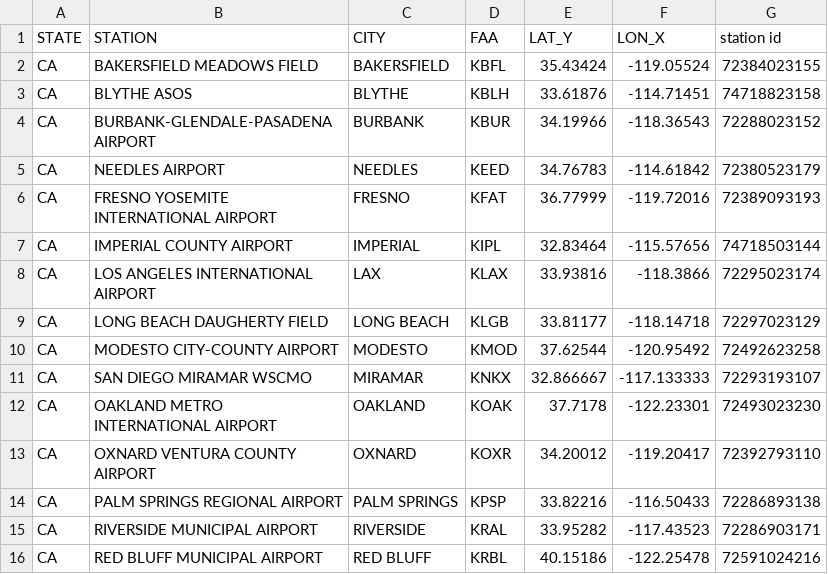
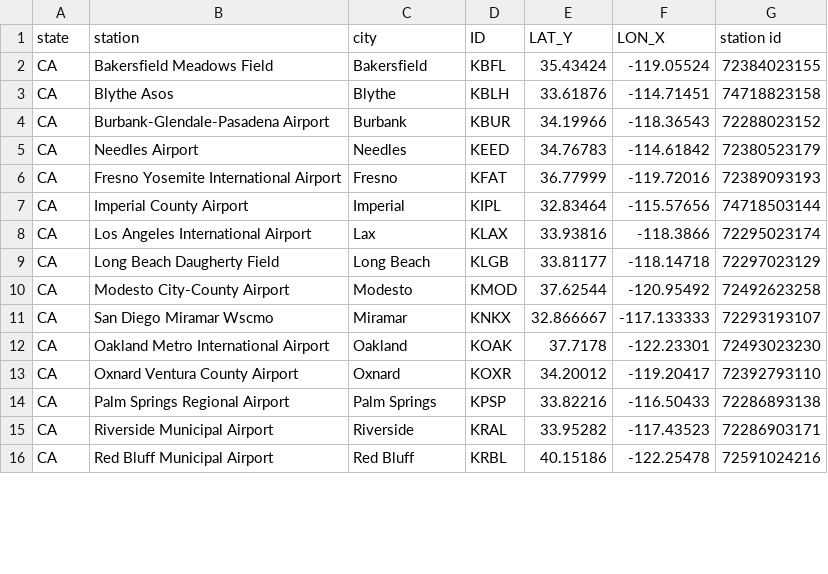
Before and after one commit to cal-adapt/climakitae, a CSV file: climakitae/data/hadisd_stations.csv, drawn as a sheet; only a part is shown; the diff covers the shown part only.

Commit message:
correct csv

```diff
--- a/climakitae/data/hadisd_stations.csv
+++ b/climakitae/data/hadisd_stations.csv
@@ -1,16 +1,16 @@
-STATE,STATION,CITY,FAA,LAT_Y,LON_X,station id
-CA,BAKERSFIELD MEADOWS FIELD,BAKERSFIELD,KBFL,35.43424,-119.05524,72384023155
-CA,BLYTHE ASOS,BLYTHE,KBLH,33.61876,-114.71451,74718823158
-CA,BURBANK-GLENDALE-PASADENA AIRPORT,BURBANK,KBUR,34.19966,-118.36543,72288023152
-CA,NEEDLES AIRPORT,NEEDLES,KEED,34.76783,-114.61842,72380523179
-CA,FRESNO YOSEMITE INTERNATIONAL AIRPORT,FRESNO,KFAT,36.77999,-119.72016,72389093193
-CA,IMPERIAL COUNTY AIRPORT,IMPERIAL,KIPL,32.83464,-115.57656,74718503144
-CA,LOS ANGELES INTERNATIONAL AIRPORT,LAX,KLAX,33.93816,-118.3866,72295023174
-CA,LONG BEACH DAUGHERTY FIELD,LONG BEACH,KLGB,33.81177,-118.14718,72297023129
-CA,MODESTO CITY-COUNTY AIRPORT,MODESTO,KMOD,37.62544,-120.95492,72492623258
-CA,SAN DIEGO MIRAMAR WSCMO,MIRAMAR,KNKX,32.866667,-117.133333,72293193107
-CA,OAKLAND METRO INTERNATIONAL AIRPORT,OAKLAND,KOAK,37.7178,-122.23301,72493023230
-CA,OXNARD VENTURA COUNTY AIRPORT,OXNARD,KOXR,34.20012,-119.20417,72392793110
-CA,PALM SPRINGS REGIONAL AIRPORT,PALM SPRINGS,KPSP,33.82216,-116.50433,72286893138
-CA,RIVERSIDE MUNICIPAL AIRPORT,RIVERSIDE,KRAL,33.95282,-117.43523,72286903171
-CA,RED BLUFF MUNICIPAL AIRPORT,RED BLUFF,KRBL,40.15186,-122.25478,72591024216
+state,station,city,ID,LAT_Y,LON_X,station id
+CA,Bakersfield Meadows Field,Bakersfield,KBFL,35.43424,-119.05524,72384023155
+CA,Blythe Asos,Blythe,KBLH,33.61876,-114.71451,74718823158
+CA,Burbank-Glendale-Pasadena Airport,Burbank,KBUR,34.19966,-118.36543,72288023152
+CA,Needles Airport,Needles,KEED,34.76783,-114.61842,72380523179
+CA,Fresno Yosemite International Airport,Fresno,KFAT,36.77999,-119.72016,72389093193
+CA,Imperial County Airport,Imperial,KIPL,32.83464,-115.57656,74718503144
+CA,Los Angeles International Airport,Lax,KLAX,33.93816,-118.3866,72295023174
+CA,Long Beach Daugherty Field,Long Beach,KLGB,33.81177,-118.14718,72297023129
+CA,Modesto City-County Airport,Modesto,KMOD,37.62544,-120.95492,72492623258
+CA,San Diego Miramar Wscmo,Miramar,KNKX,32.866667,-117.133333,72293193107
+CA,Oakland Metro International Airport,Oakland,KOAK,37.7178,-122.23301,72493023230
+CA,Oxnard Ventura County Airport,Oxnard,KOXR,34.20012,-119.20417,72392793110
+CA,Palm Springs Regional Airport,Palm Springs,KPSP,33.82216,-116.50433,72286893138
+CA,Riverside Municipal Airport,Riverside,KRAL,33.95282,-117.43523,72286903171
+CA,Red Bluff Municipal Airport,Red Bluff,KRBL,40.15186,-122.25478,72591024216
```
Also changed, not shown: 18 edited cells elsewhere in this file.
